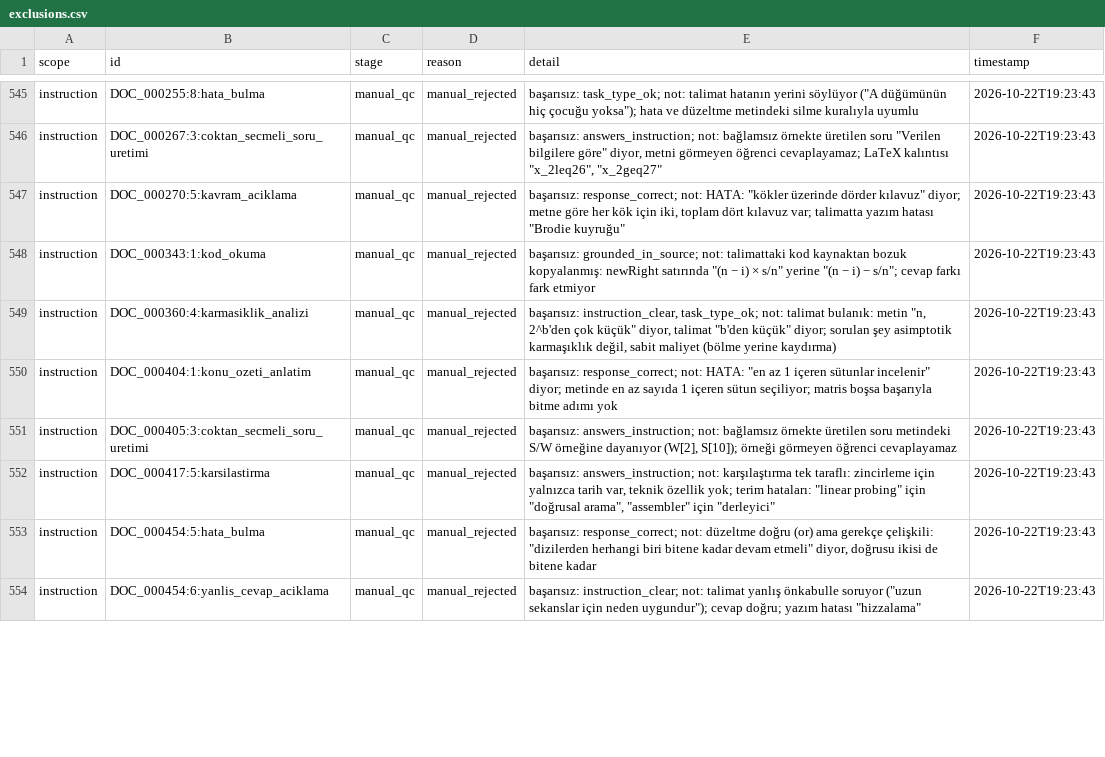
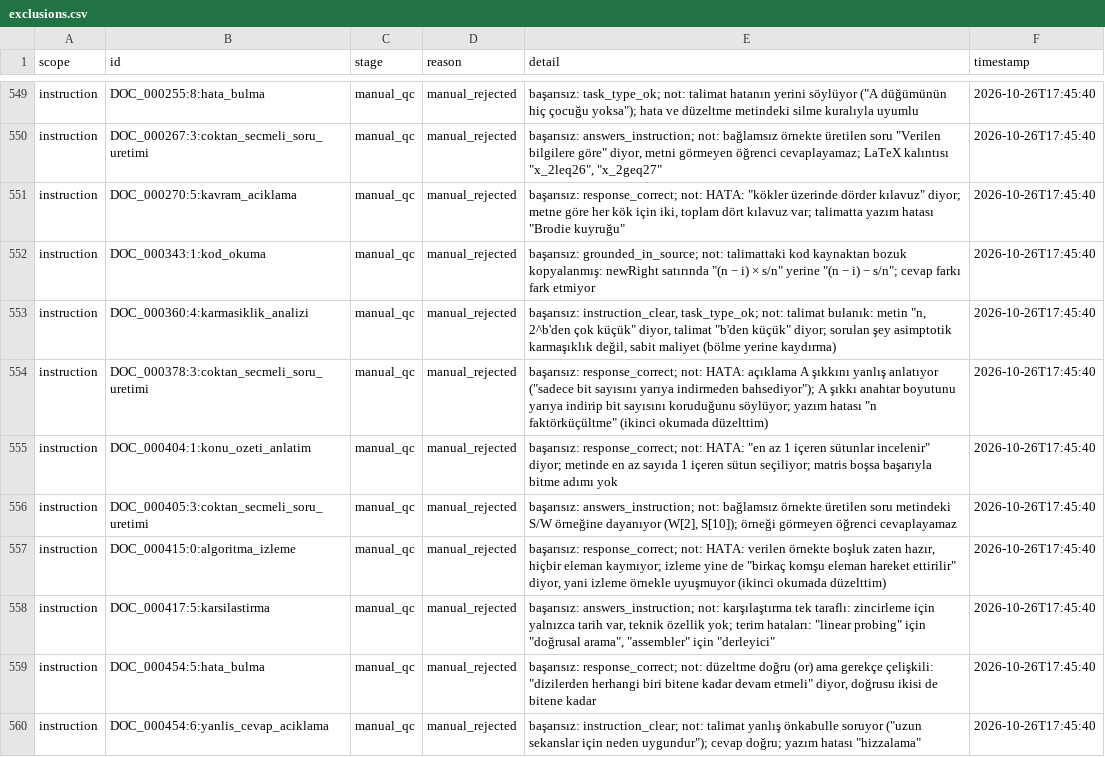
Before and after one commit to SGizem/DSA-DataSet, a CSV file: reports/exclusions.csv, drawn as a sheet; only a part is shown, gaps mark what is left out; addresses are those after the commit; the diff covers the shown part only; the diff names each change by its address in the sheet, - before the commit and + after, or states it on an @@ line.

Commit message:
v1.0 son hali: ikinci okuma kararları ve yeniden üretim düzeltmesi
- 200 instruction örneğinin ikinci okuması uygulandı: 6 etiket değişti,
  set 3.218 -> 3.212 (train 2.579 / validation 324 / test 309)
- Kalite raporu, istatistikler ve exclusions.csv yeniden üretildi
- run_all: ara dosyaları olmayan temiz kopyada 02-04'ü kendiliğinden
  baştan çalıştırıyor; check-deliverables manuel kararların veri setine
  yansıdığını denetliyor (tests/test_run_all.py)
- README: yeniden üretim testi ve değerlendirme planı
- Dataset Card: chunk paragrafı; Instruction Card ve experiments.md güncel

```diff
--- a/reports/exclusions.csv
+++ b/reports/exclusions.csv
-F549:F553 (timestamp): 2026-10-22T19:23:43
+F549:F553 (timestamp): 2026-10-26T17:45:40
+row 554: instruction | DOC_000378:3:coktan_secmeli_soru_uretimi | manual_qc | manual_rejected | başarısız: response_correct; not: HATA: açıklama A şıkkını yanlış anlatıyor ("sadece bit sayısını yarıya indirmeden bahsediyor"); A şıkkı anahtar boyutunu yarıya indirip bit sayısını koruduğunu söylüyor; yazım hatası "n faktörküçültme" (ikinci okumada düzelttim) | 2026-10-26T17:45:40
-F555:F556 (timestamp): 2026-10-22T19:23:43
+F555:F556 (timestamp): 2026-10-26T17:45:40
+row 557: instruction | DOC_000415:0:algoritma_izleme | manual_qc | manual_rejected | başarısız: response_correct; not: HATA: verilen örnekte boşluk zaten hazır, hiçbir eleman kaymıyor; izleme yine de "birkaç komşu eleman hareket ettirilir" diyor, yani izleme örnekle uyuşmuyor (ikinci okumada düzelttim) | 2026-10-26T17:45:40
-F558:F560 (timestamp): 2026-10-22T19:23:43
+F558:F560 (timestamp): 2026-10-26T17:45:40
```
Also changed, not shown: 4 added rows and 35 edited cells elsewhere in this file, reports/manual_qc_instruction.csv, 10 other files.
